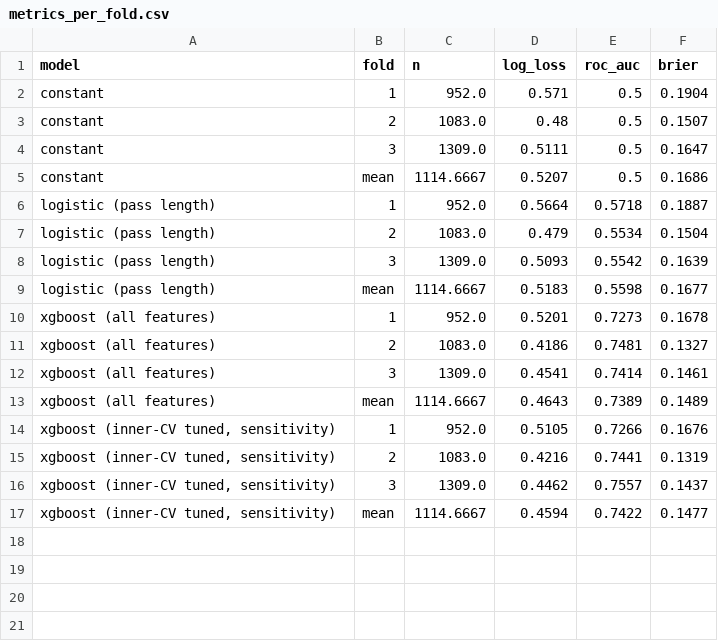
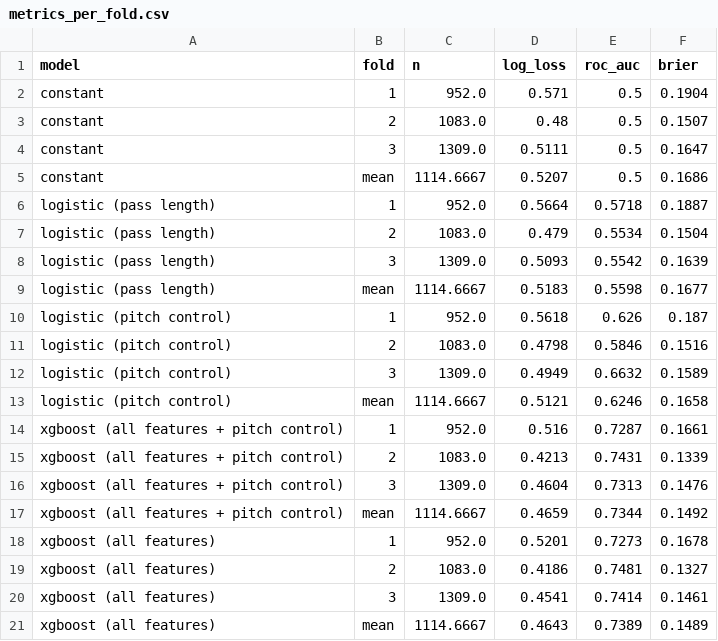
Before and after one commit to Michael-R254/pass-completion-tracking, a CSV file: results/metrics_per_fold.csv, drawn as a sheet; only a part is shown; the shorter side is filled out with more unchanged rows.

```diff
--- a/results/metrics_per_fold.csv
+++ b/results/metrics_per_fold.csv
@@ -9,2 +9,10 @@ logistic (pass length),3,1309.0,0.5093,0.5542,0.1639
 logistic (pass length),mean,1114.6667,0.5183,0.5598,0.1677
+logistic (pitch control),1,952.0,0.5618,0.626,0.187
+logistic (pitch control),2,1083.0,0.4798,0.5846,0.1516
+logistic (pitch control),3,1309.0,0.4949,0.6632,0.1589
+logistic (pitch control),mean,1114.6667,0.5121,0.6246,0.1658
+xgboost (all features + pitch control),1,952.0,0.516,0.7287,0.1661
+xgboost (all features + pitch control),2,1083.0,0.4213,0.7431,0.1339
+xgboost (all features + pitch control),3,1309.0,0.4604,0.7313,0.1476
+xgboost (all features + pitch control),mean,1114.6667,0.4659,0.7344,0.1492
 xgboost (all features),1,952.0,0.5201,0.7273,0.1678
```
Also changed, not shown: results/step5_bootstrap_ci.csv, 10 other files.
